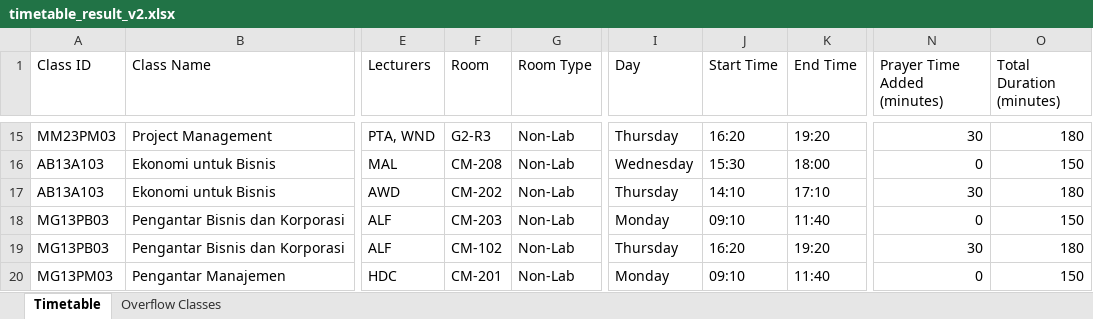
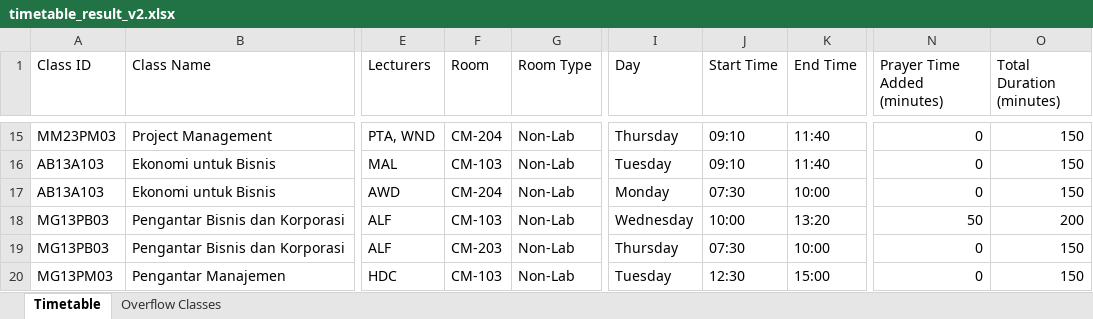
Before and after one commit to albertabayor/timetable-sa, an Excel workbook: out/timetable_result_v2.xlsx, sheet Timetable, drawn as a sheet; only a part is shown, gaps mark what is left out; values as stored, in another font and other column widths than the file's, no borders; the diff covers the shown part only; the diff names each change by its address in the sheet, - before the commit and + after, or states it on an @@ line.

```diff
--- a/out/timetable_result_v2.xlsx (sheet Timetable)
+++ b/out/timetable_result_v2.xlsx (sheet Timetable)
-F15 (Room): G2-R3
+F15 (Room): CM-204
-J15 (Start Time): 16:20
+J15 (Start Time): 09:10
-K15 (End Time): 19:20
+K15 (End Time): 11:40
-N15 (Prayer Time Added (minutes)): 30
+N15 (Prayer Time Added (minutes)): 0
-O15 (Total Duration (minutes)): 180
+O15 (Total Duration (minutes)): 150
-F16 (Room): CM-208
+F16 (Room): CM-103
-I16 (Day): Wednesday
+I16 (Day): Tuesday
-J16 (Start Time): 15:30
+J16 (Start Time): 09:10
-K16 (End Time): 18:00
+K16 (End Time): 11:40
-F17 (Room): CM-202
+F17 (Room): CM-204
-I17 (Day): Thursday
+I17 (Day): Monday
-J17 (Start Time): 14:10
+J17 (Start Time): 07:30
-K17 (End Time): 17:10
+K17 (End Time): 10:00
-N17 (Prayer Time Added (minutes)): 30
+N17 (Prayer Time Added (minutes)): 0
-O17 (Total Duration (minutes)): 180
+O17 (Total Duration (minutes)): 150
-F18 (Room): CM-203
+F18 (Room): CM-103
-I18 (Day): Monday
+I18 (Day): Wednesday
-J18 (Start Time): 09:10
+J18 (Start Time): 10:00
-K18 (End Time): 11:40
+K18 (End Time): 13:20
-N18 (Prayer Time Added (minutes)): 0
+N18 (Prayer Time Added (minutes)): 50
-O18 (Total Duration (minutes)): 150
+O18 (Total Duration (minutes)): 200
-F19 (Room): CM-102
+F19 (Room): CM-203
-J19 (Start Time): 16:20
+J19 (Start Time): 07:30
-K19 (End Time): 19:20
+K19 (End Time): 10:00
-N19 (Prayer Time Added (minutes)): 30
+N19 (Prayer Time Added (minutes)): 0
-O19 (Total Duration (minutes)): 180
+O19 (Total Duration (minutes)): 150
-F20 (Room): CM-201
+F20 (Room): CM-103
-I20 (Day): Monday
+I20 (Day): Tuesday
-J20 (Start Time): 09:10
+J20 (Start Time): 12:30
-K20 (End Time): 11:40
+K20 (End Time): 15:00
```
Also changed, not shown: 1588 edited cells elsewhere in this sheet, sheet Overflow Classes, src/data_uisi.xlsx, 9 other files.
